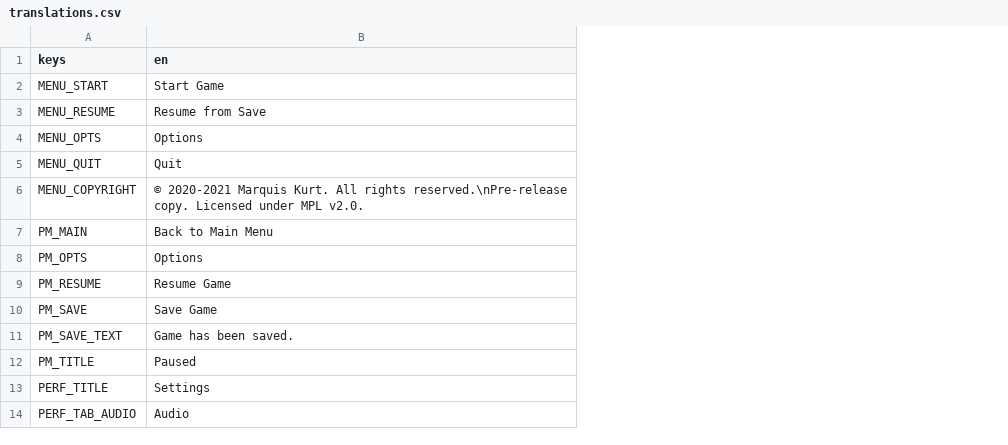
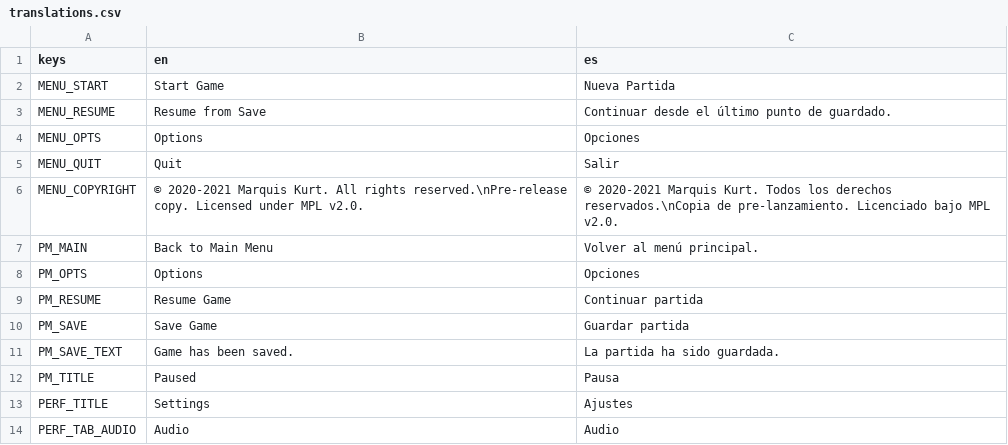
Before and after one commit to alicerunsonfedora/cm-godot, a CSV file: costumemaster/translations/translations.csv, drawn as a sheet; only a part is shown; the diff names each change by its address in the sheet, - before the commit and + after, or states it on an @@ line.

Commit message:
:globe_with_meridians: Add es translation, fix translation settings
Thanks to @iAlex11 for providing Spanish translations for the current
strings in the game. This commit also resolves some issues in setting
the preferences for the preferred locale.

Signed-off-by: Marquis Kurt <software@marquiskurt.net>

```diff
--- a/costumemaster/translations/translations.csv
+++ b/costumemaster/translations/translations.csv
+column C (es), rows 2-14: Nueva Partida | Continuar desde el último punto de guardado. | Opciones | Salir | © 2020-2021 Marquis Kurt. Todos los derechos reservados.\nCopia de pre-lanzamiento. Licenciado bajo MPL v2.0. | Volver al menú principal. | Opciones | Continuar partida | Guardar partida | La partida ha sido guardada. | Pausa | Ajustes | Audio
```
Also changed, not shown: costumemaster/translations/dialogue.translations.csv, 4 other files.
